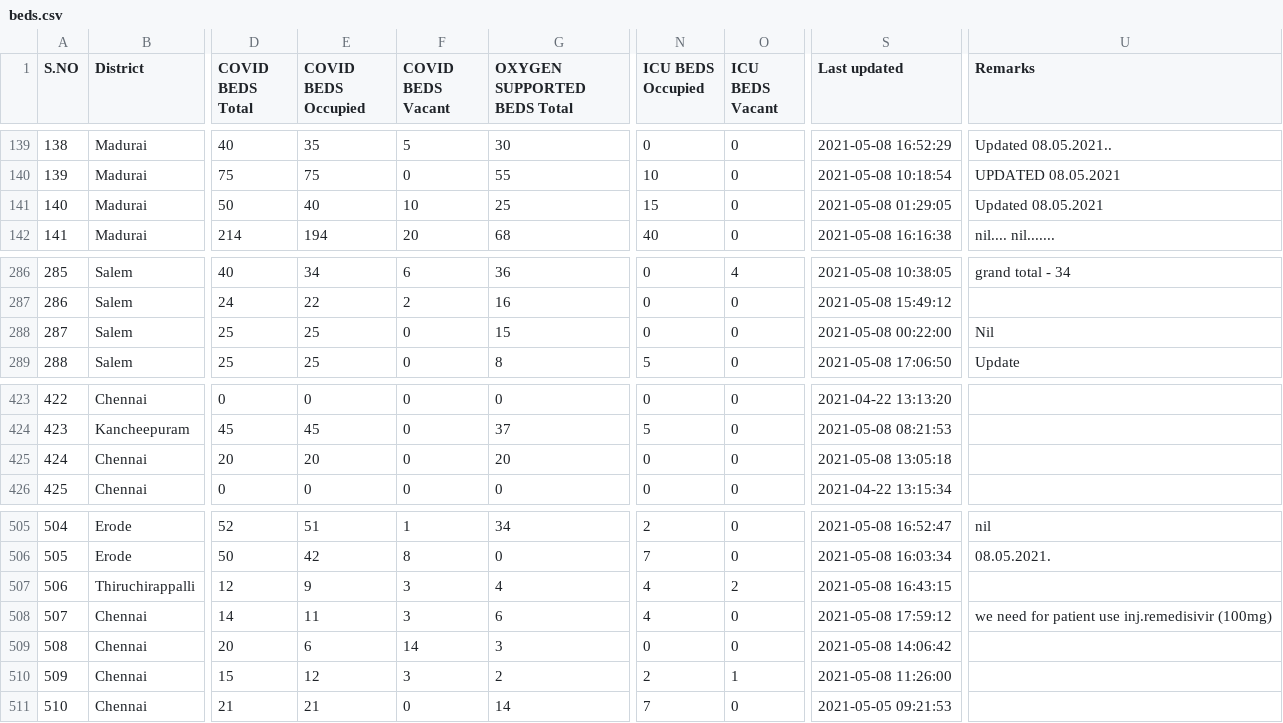
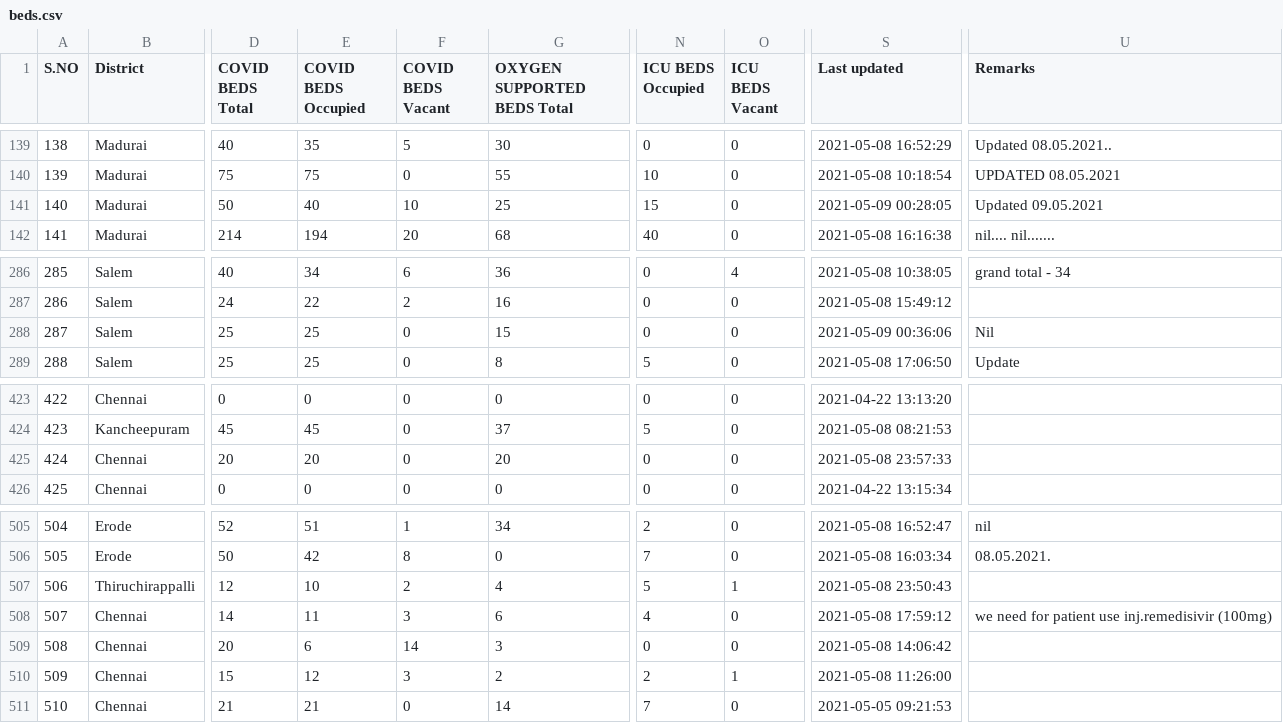
Before and after one commit to stopcoronatn/stopcoronatn.github.io, a CSV file: data/beds.csv, drawn as a sheet; only a part is shown, gaps mark what is left out; the diff names each change by its address in the sheet, - before the commit and + after, or states it on an @@ line.

```diff
--- a/data/beds.csv
+++ b/data/beds.csv
-S141 (Last updated): 2021-05-08 01:29:05
+S141 (Last updated): 2021-05-09 00:28:05
-U141 (Remarks): Updated 08.05.2021
+U141 (Remarks): Updated 09.05.2021
-S288 (Last updated): 2021-05-08 00:22:00
+S288 (Last updated): 2021-05-09 00:36:06
-S425 (Last updated): 2021-05-08 13:05:18
+S425 (Last updated): 2021-05-08 23:57:33
-E507 (COVID BEDS Occupied): 9
+E507 (COVID BEDS Occupied): 10
-F507 (COVID BEDS Vacant): 3
+F507 (COVID BEDS Vacant): 2
-N507 (ICU BEDS Occupied): 4
+N507 (ICU BEDS Occupied): 5
-O507 (ICU BEDS Vacant): 2
+O507 (ICU BEDS Vacant): 1
-S507 (Last updated): 2021-05-08 16:43:15
+S507 (Last updated): 2021-05-08 23:50:43
```
